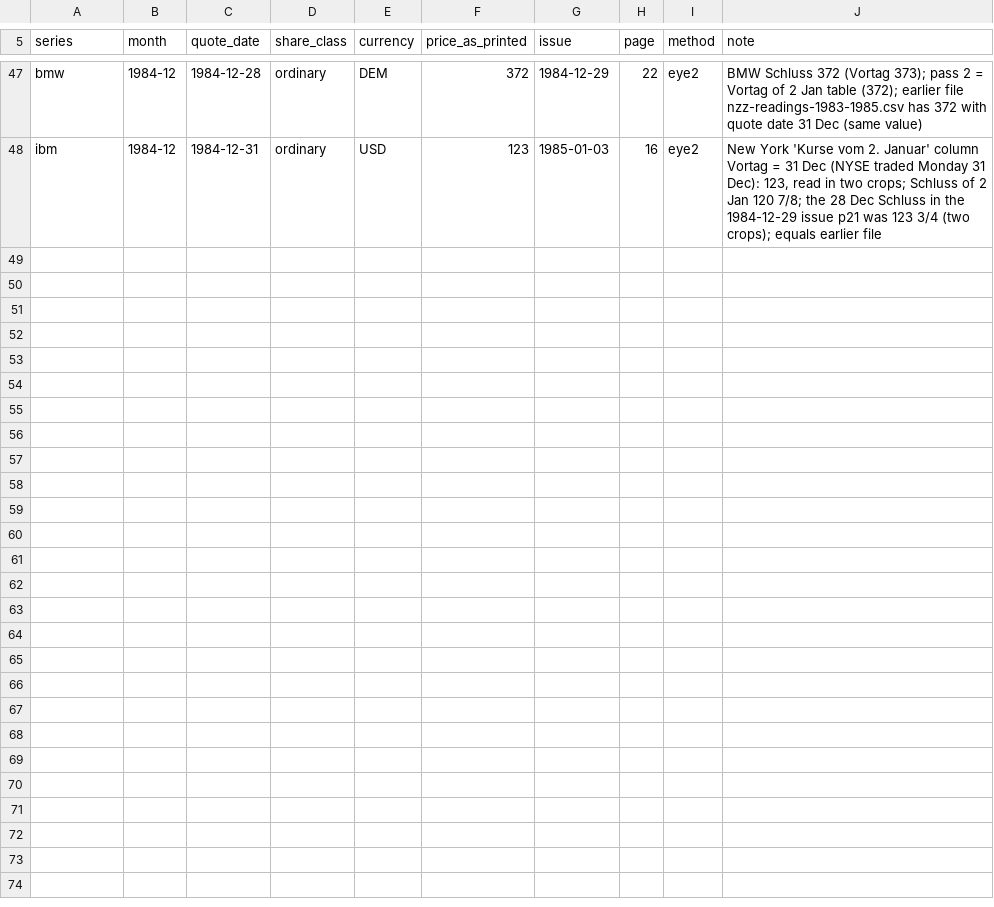
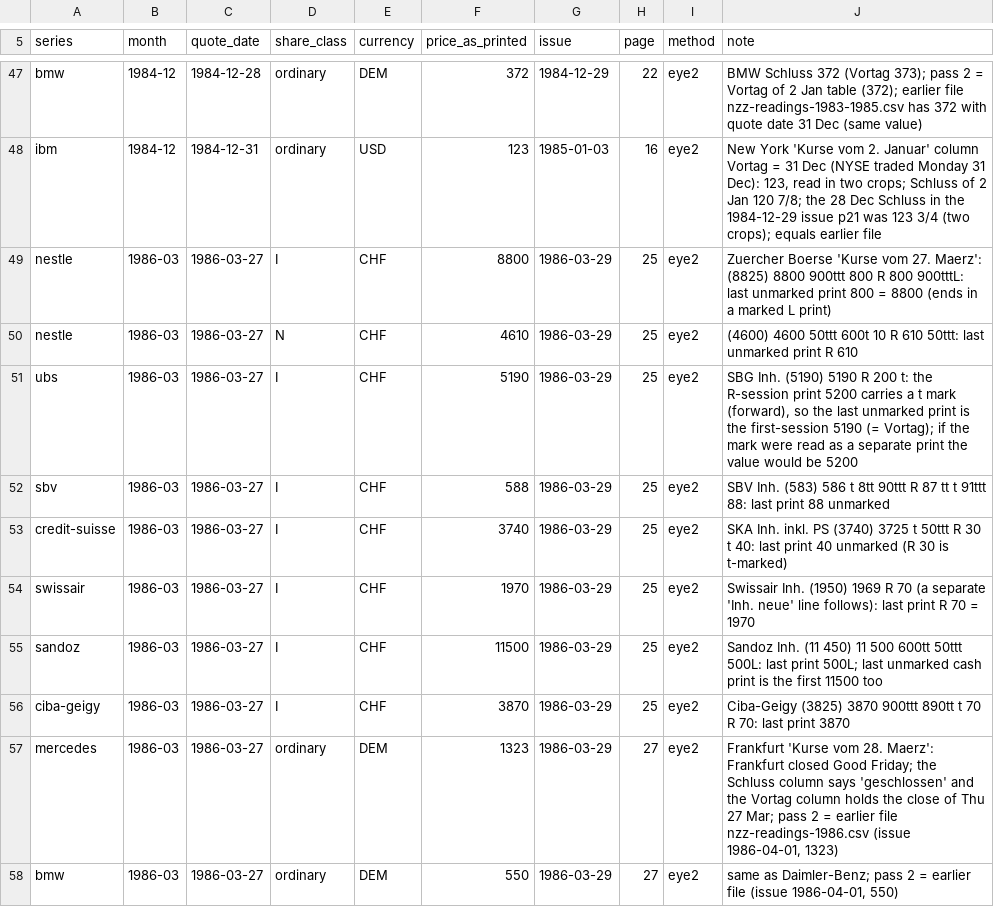
Before and after one commit to meisserecon/marketsim, a CSV file: data/manual/raw/nzz-readings-gaps.csv, drawn as a sheet; only a part is shown, gaps mark what is left out.

```diff
--- a/data/manual/raw/nzz-readings-gaps.csv
+++ b/data/manual/raw/nzz-readings-gaps.csv
@@ -48 +48,11 @@ bmw,1984-12,1984-12-28,ordinary,DEM,372,1984-12-29,22,eye2,"BMW Schluss 372 (Vor
 ibm,1984-12,1984-12-31,ordinary,USD,123,1985-01-03,16,eye2,"New York 'Kurse vom 2. Januar' column Vortag = 31 Dec (NYSE traded Monday 31 Dec): 123, read in two crops; Schluss of 2 Jan 120 7/8; the 28 Dec Schluss in the 1984-12-29 issue p21 was 123 3/4 (two crops); equals earlier file"
+nestle,1986-03,1986-03-27,I,CHF,8800,1986-03-29,25,eye2,"Zuercher Boerse 'Kurse vom 27. Maerz': (8825) 8800 900ttt 800 R 800 900tttL: last unmarked print 800 = 8800 (ends in a marked L print)"
+nestle,1986-03,1986-03-27,N,CHF,4610,1986-03-29,25,eye2,"(4600) 4600 50ttt 600t 10 R 610 50ttt: last unmarked print R 610"
+ubs,1986-03,1986-03-27,I,CHF,5190,1986-03-29,25,eye2,"SBG Inh. (5190) 5190 R 200 t: the R-session print 5200 carries a t mark (forward), so the last unmarked print is the first-session 5190 (= Vortag); if the mark were read as a separate print the value would be 5200"
+sbv,1986-03,1986-03-27,I,CHF,588,1986-03-29,25,eye2,"SBV Inh. (583) 586 t 8tt 90ttt R 87 tt t 91ttt 88: last print 88 unmarked"
+credit-suisse,1986-03,1986-03-27,I,CHF,3740,1986-03-29,25,eye2,"SKA Inh. inkl. PS (3740) 3725 t 50ttt R 30 t 40: last print 40 unmarked (R 30 is t-marked)"
+swissair,1986-03,1986-03-27,I,CHF,1970,1986-03-29,25,eye2,"Swissair Inh. (1950) 1969 R 70 (a separate 'Inh. neue' line follows): last print R 70 = 1970"
+sandoz,1986-03,1986-03-27,I,CHF,11500,1986-03-29,25,eye2,"Sandoz Inh. (11 450) 11 500 600tt 50ttt 500L: last print 500L; last unmarked cash print is the first 11500 too"
+ciba-geigy,1986-03,1986-03-27,I,CHF,3870,1986-03-29,25,eye2,"Ciba-Geigy (3825) 3870 900ttt 890tt t 70 R 70: last print 3870"
+mercedes,1986-03,1986-03-27,ordinary,DEM,1323,1986-03-29,27,eye2,"Frankfurt 'Kurse vom 28. Maerz': Frankfurt closed Good Friday; the Schluss column says 'geschlossen' and the Vortag column holds the close of Thu 27 Mar; pass 2 = earlier file nzz-readings-1986.csv (issue 1986-04-01, 1323)"
+bmw,1986-03,1986-03-27,ordinary,DEM,550,1986-03-29,27,eye2,"same as Daimler-Benz; pass 2 = earlier file (issue 1986-04-01, 550)"
```
Also changed, not shown: 1 other file.
